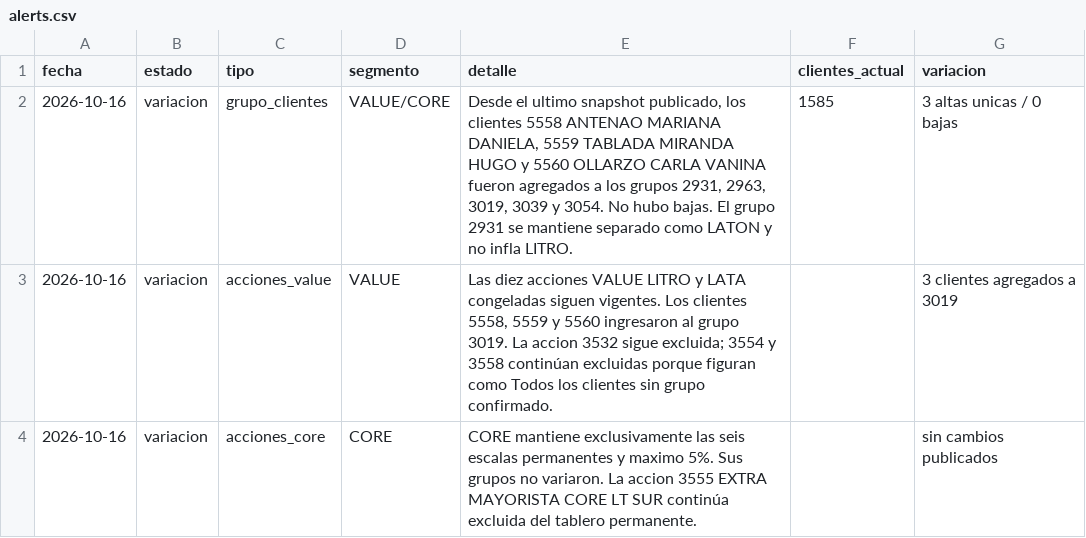
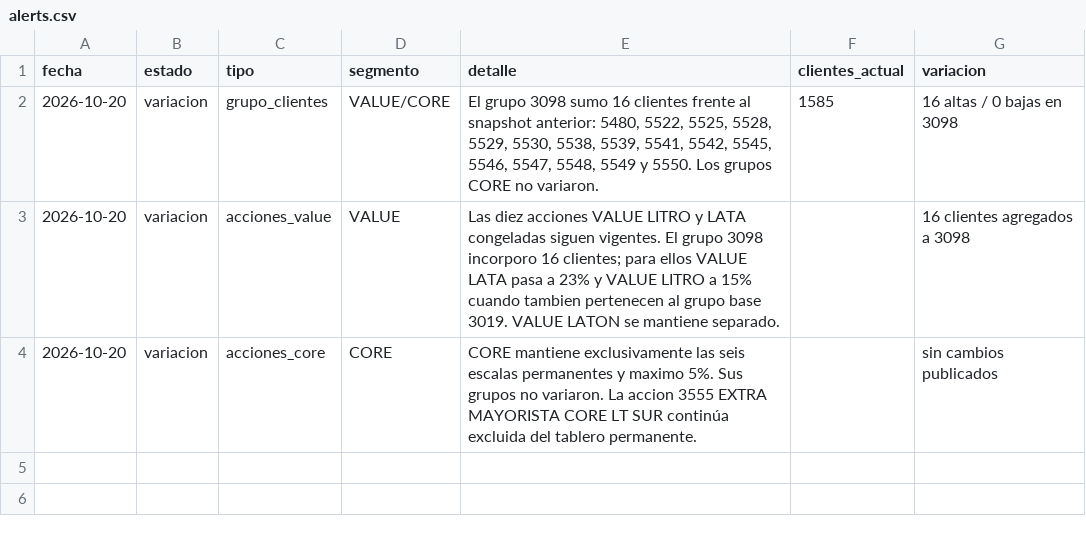
Before and after one commit to tomasddv/grupo-de-clientes-, a CSV file: trade_spend_dashboard/data/processed/alerts.csv, drawn as a sheet.

Commit message:
Refresh Trade Spend groups for October 20

```diff
--- a/trade_spend_dashboard/data/processed/alerts.csv
+++ b/trade_spend_dashboard/data/processed/alerts.csv
@@ -1,4 +1,4 @@
 fecha,estado,tipo,segmento,detalle,clientes_actual,variacion
-2026-10-16,variacion,grupo_clientes,VALUE/CORE,"Desde el ultimo snapshot publicado, los clientes 5558 ANTENAO MARIANA DANIELA, 5559 TABLADA MIRANDA HUGO y 5560 OLLARZO CARLA VANINA fueron agregados a los grupos 2931, 2963, 3019, 3039 y 3054. No hubo bajas. El grupo 2931 se mantiene separado como LATON y no infla LITRO.",1585,3 altas unicas / 0 bajas
-2026-10-16,variacion,acciones_value,VALUE,"Las diez acciones VALUE LITRO y LATA congeladas siguen vigentes. Los clientes 5558, 5559 y 5560 ingresaron al grupo 3019. La accion 3532 sigue excluida; 3554 y 3558 continúan excluidas porque figuran como Todos los clientes sin grupo confirmado.",,3 clientes agregados a 3019
-2026-10-16,variacion,acciones_core,CORE,CORE mantiene exclusivamente las seis escalas permanentes y maximo 5%. Sus grupos no variaron. La accion 3555 EXTRA MAYORISTA CORE LT SUR continúa excluida del tablero permanente.,,sin cambios publicados
+2026-10-20,variacion,grupo_clientes,VALUE/CORE,"El grupo 3098 sumo 16 clientes frente al snapshot anterior: 5480, 5522, 5525, 5528, 5529, 5530, 5538, 5539, 5541, 5542, 5545, 5546, 5547, 5548, 5549 y 5550. Los grupos CORE no variaron.",1585,16 altas / 0 bajas en 3098
+2026-10-20,variacion,acciones_value,VALUE,Las diez acciones VALUE LITRO y LATA congeladas siguen vigentes. El grupo 3098 incorporo 16 clientes; para ellos VALUE LATA pasa a 23% y VALUE LITRO a 15% cuando tambien pertenecen al grupo base 3019. VALUE LATON se mantiene separado.,,16 clientes agregados a 3098
+2026-10-20,variacion,acciones_core,CORE,CORE mantiene exclusivamente las seis escalas permanentes y maximo 5%. Sus grupos no variaron. La accion 3555 EXTRA MAYORISTA CORE LT SUR continúa excluida del tablero permanente.,,sin cambios publicados
```
Also changed, not shown: trade_spend_dashboard/data/processed/client_percentages.csv, trade_spend_dashboard/data/processed/group_summary.csv.
